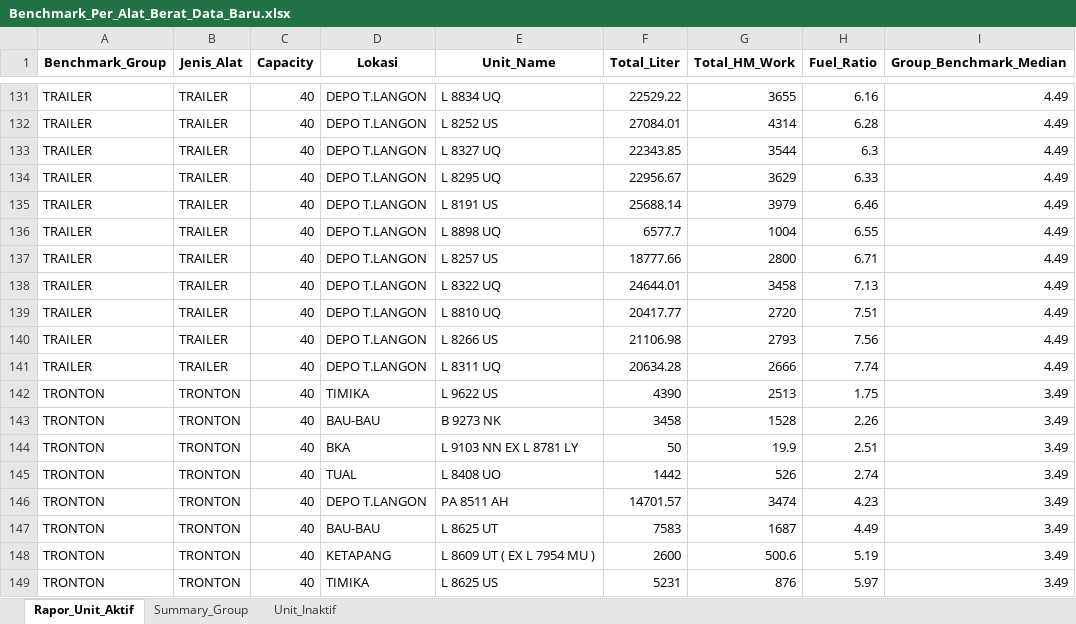
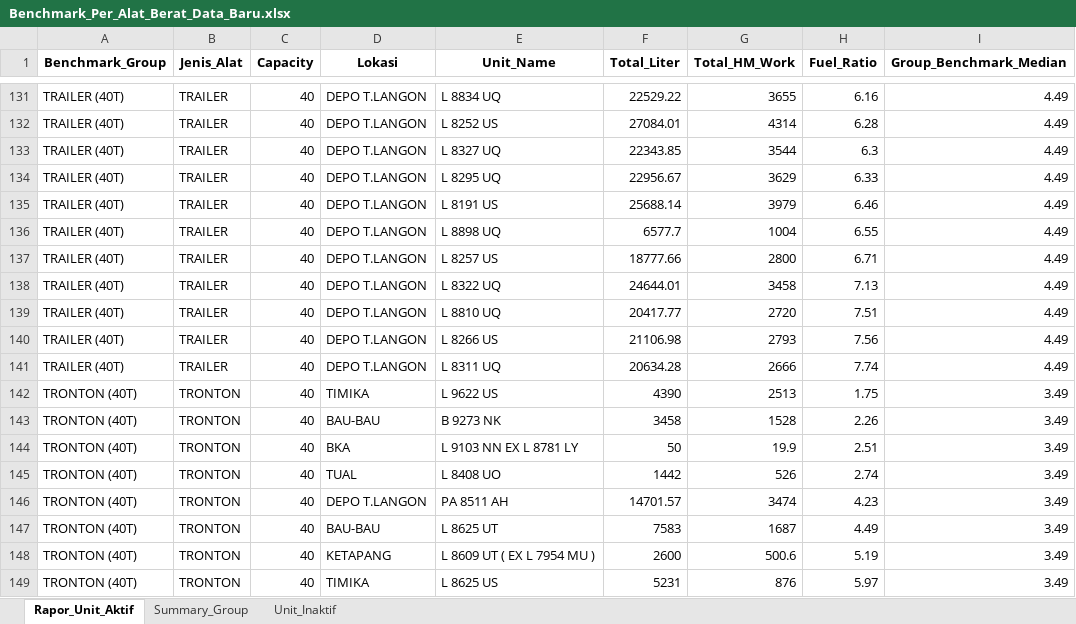
Before and after one commit to MichaelSugiarto/Analisa-Penggunaan-Bahan-Bakar-Alat-Berat, an Excel workbook: Benchmark_Per_Alat_Berat_Data_Baru.xlsx, sheet Rapor_Unit_Aktif, drawn as a sheet; only a part is shown, gaps mark what is left out; values as stored, in another font and other column widths than the file's, no borders; the diff covers the shown part only; the diff names each change by its address in the sheet, - before the commit and + after, or states it on an @@ line.

```diff
--- a/Benchmark_Per_Alat_Berat_Data_Baru.xlsx (sheet Rapor_Unit_Aktif)
+++ b/Benchmark_Per_Alat_Berat_Data_Baru.xlsx (sheet Rapor_Unit_Aktif)
-A131:A141 (Benchmark_Group): TRAILER
+A131:A141 (Benchmark_Group): TRAILER (40T)
-A142:A149 (Benchmark_Group): TRONTON
+A142:A149 (Benchmark_Group): TRONTON (40T)
```
Also changed, not shown: 39 added rows, 39 removed rows and 69 edited cells elsewhere in this sheet, sheet Unit_Inaktif, sheet Summary_Group, 2 other files.
